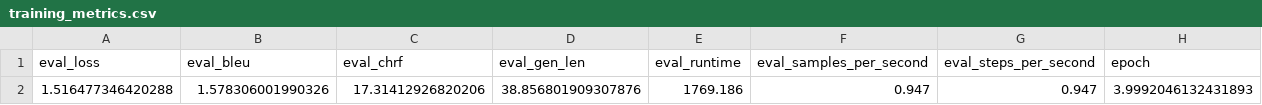
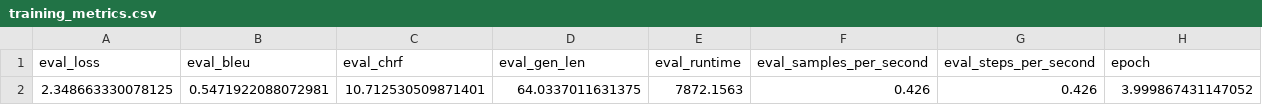
Before and after one commit to Piero010405/AgrEs-translation-model, a CSV file: training_metrics.csv, drawn as a sheet.

```diff
--- a/training_metrics.csv
+++ b/training_metrics.csv
@@ -1,2 +1,2 @@
 eval_loss,eval_bleu,eval_chrf,eval_gen_len,eval_runtime,eval_samples_per_second,eval_steps_per_second,epoch
-1.516477346420288,1.578306001990326,17.31412926820206,38.856801909307876,1769.186,0.947,0.947,3.9992046132431893
+2.348663330078125,0.5471922088072981,10.712530509871401,64.0337011631375,7872.1563,0.426,0.426,3.999867431147052
```
Also changed, not shown: data/test.csv, 5 other files.
